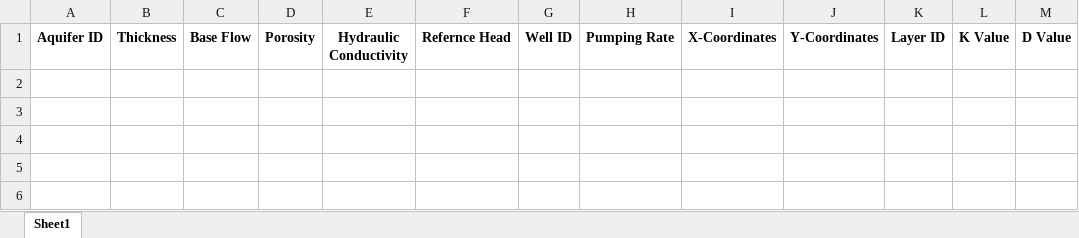
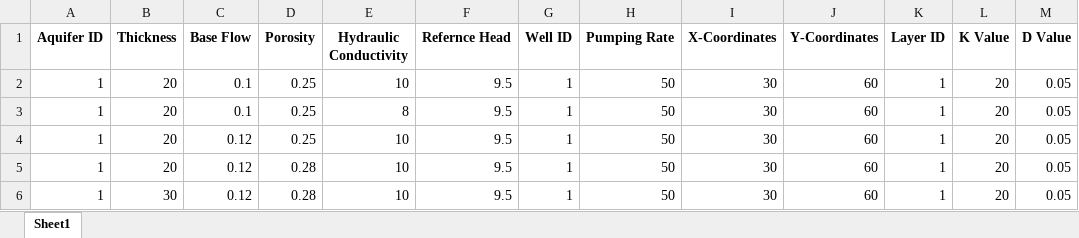
Before and after one commit to HTWDMAR/RBFsim, an Excel workbook: RBF_sim_input.xlsx, sheet Sheet1, drawn as a sheet; values as stored, in another font and other column widths than the file's, no borders; the diff names each change by its address in the sheet, - before the commit and + after, or states it on an @@ line.

```diff
--- a/RBF_sim_input.xlsx (sheet Sheet1)
+++ b/RBF_sim_input.xlsx (sheet Sheet1)
+row 2: 1 | 20 | 0.1 | 0.25 | 10 | 9.5 | 1 | 50 | 30 | 60 | 1 | 20 | 0.05
+row 3: 1 | 20 | 0.1 | 0.25 | 8 | 9.5 | 1 | 50 | 30 | 60 | 1 | 20 | 0.05
+row 4: 1 | 20 | 0.12 | 0.25 | 10 | 9.5 | 1 | 50 | 30 | 60 | 1 | 20 | 0.05
+row 5: 1 | 20 | 0.12 | 0.28 | 10 | 9.5 | 1 | 50 | 30 | 60 | 1 | 20 | 0.05
+row 6: 1 | 30 | 0.12 | 0.28 | 10 | 9.5 | 1 | 50 | 30 | 60 | 1 | 20 | 0.05
```
Also changed, not shown: 8 other files.
